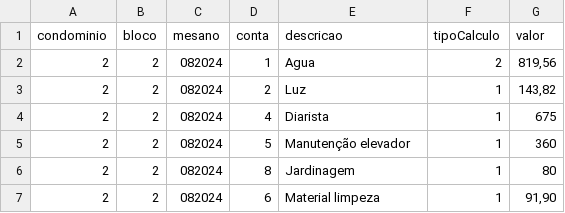
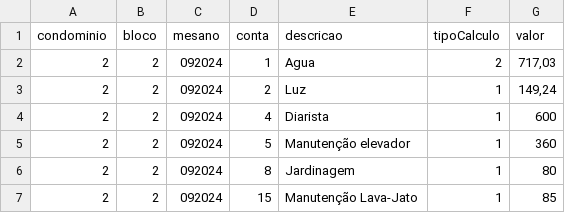
Before and after one commit to Fabiojoao02/sistemas-condominio-mysql, a CSV file: airflow-condominio/expurgos/cargas_mov.csv, drawn as a sheet.

```diff
--- a/airflow-condominio/expurgos/cargas_mov.csv
+++ b/airflow-condominio/expurgos/cargas_mov.csv
@@ -1,7 +1,7 @@
 condominio;bloco;mesano;conta;descricao;tipoCalculo;valor
-2;2;082024;1;Agua;2;819,56
-2;2;082024;2;Luz;1;143,82
-2;2;082024;4;Diarista;1;675
-2;2;082024;5;Manutenção elevador;1;360
-2;2;082024;8;Jardinagem;1;80
-2;2;082024;6;Material limpeza;1;91,90
+2;2;092024;1;Agua;2;717,03
+2;2;092024;2;Luz;1;149,24
+2;2;092024;4;Diarista;1;600
+2;2;092024;5;Manutenção elevador;1;360
+2;2;092024;8;Jardinagem;1;80
+2;2;092024;15;Manutenção Lava-Jato;1;85
```
Also changed, not shown: airflow-condominio/expurgos/cargas_lei.csv, 14 other files.
